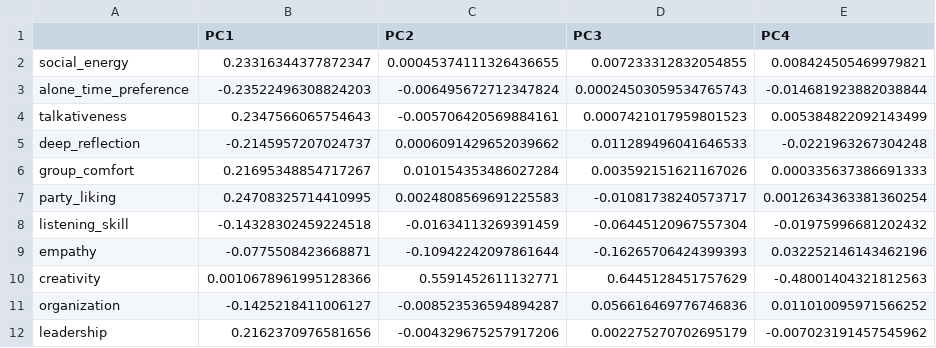
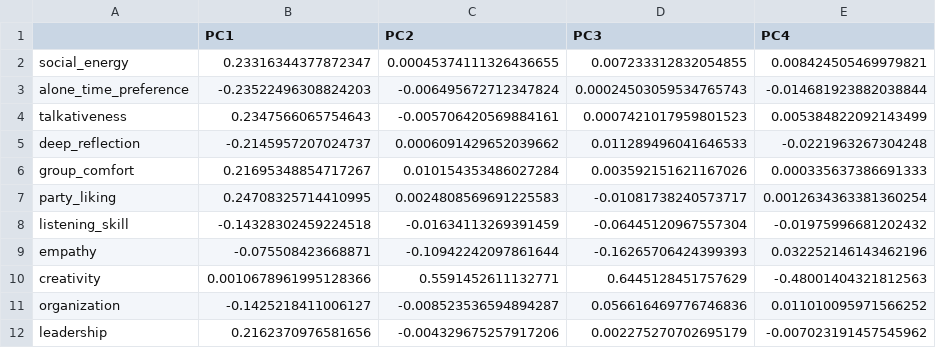
Before and after one commit to KillianC21/AgileGroupProject, a CSV file: pca_loadings.csv, drawn as a sheet; only a part is shown; the diff names each change by its address in the sheet, - before the commit and + after, or states it on an @@ line.

```diff
--- a/pca_loadings.csv
+++ b/pca_loadings.csv
-B9 (PC1): -0.0775508423668871
+B9 (PC1): -0.075508423668871
```
Also changed, not shown: pca_explained_variance.csv, 5 other files.
